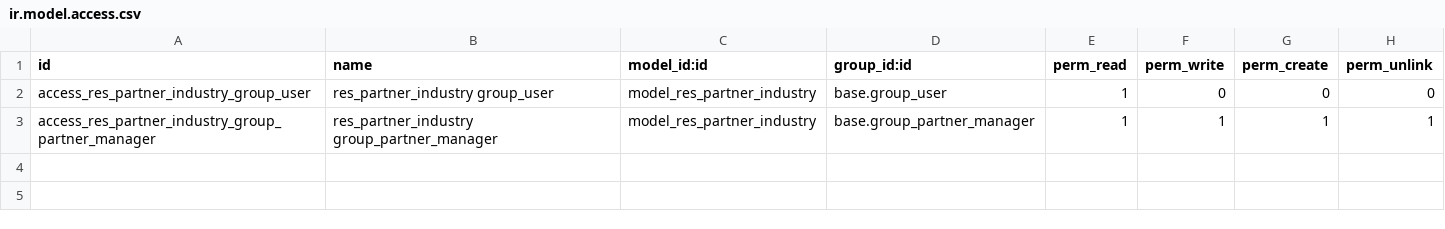
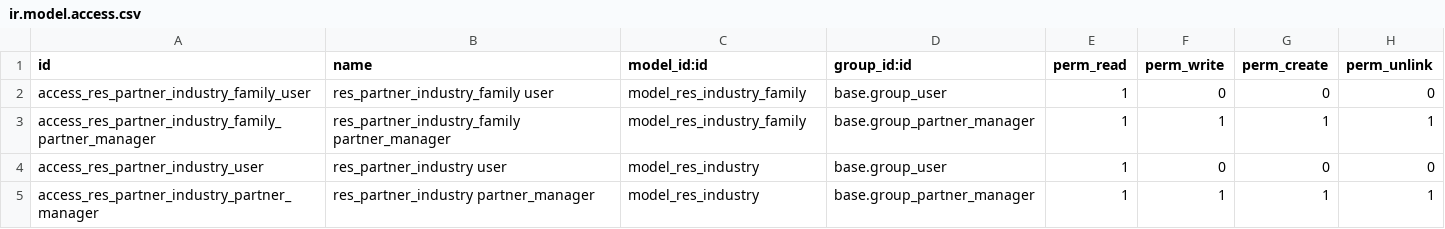
Before and after one commit to M4rtine/cgstudiomap, a CSV file: main/local_modules/res_partner_industry/security/ir.model.access.csv, drawn as a sheet.

Commit message:
[#58][IMP] Change the way the industry is set.

```diff
--- a/main/local_modules/res_partner_industry/security/ir.model.access.csv
+++ b/main/local_modules/res_partner_industry/security/ir.model.access.csv
@@ -1,3 +1,5 @@
 "id","name","model_id:id","group_id:id","perm_read","perm_write","perm_create","perm_unlink"
-"access_res_partner_industry_group_user","res_partner_industry group_user","model_res_partner_industry","base.group_user",1,0,0,0
-"access_res_partner_industry_group_partner_manager","res_partner_industry group_partner_manager","model_res_partner_industry","base.group_partner_manager",1,1,1,1
+"access_res_partner_industry_family_user","res_partner_industry_family user","model_res_industry_family","base.group_user",1,0,0,0
+"access_res_partner_industry_family_partner_manager","res_partner_industry_family partner_manager","model_res_industry_family","base.group_partner_manager",1,1,1,1
+"access_res_partner_industry_user","res_partner_industry user","model_res_industry","base.group_user",1,0,0,0
+"access_res_partner_industry_partner_manager","res_partner_industry partner_manager","model_res_industry","base.group_partner_manager",1,1,1,1
```
Also changed, not shown: main/local_modules/portal_user/security/ir.model.access.csv, 27 other files.
